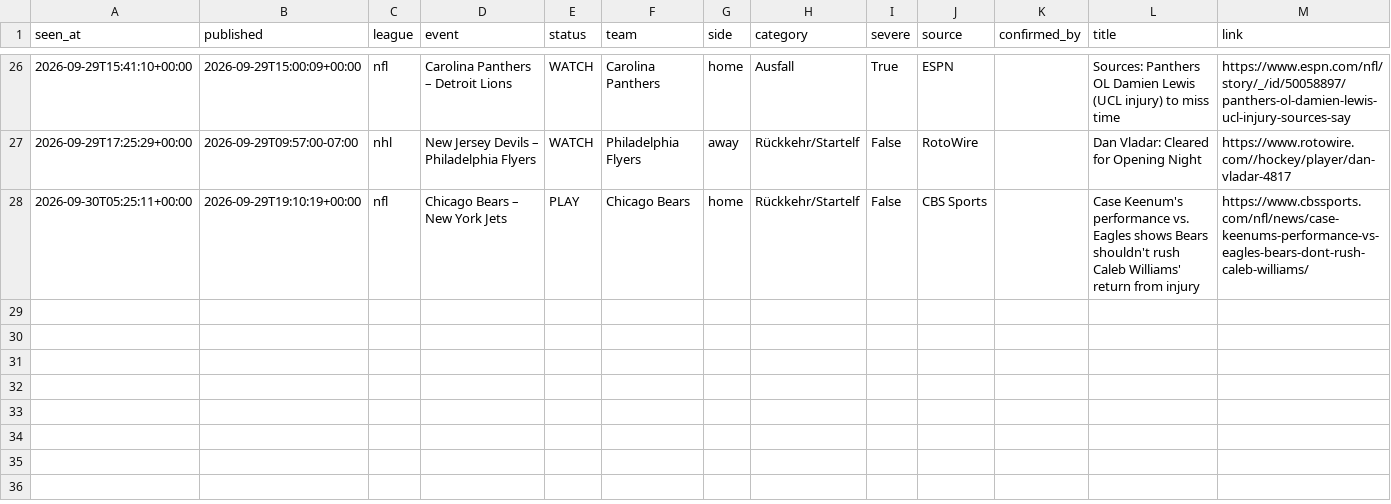
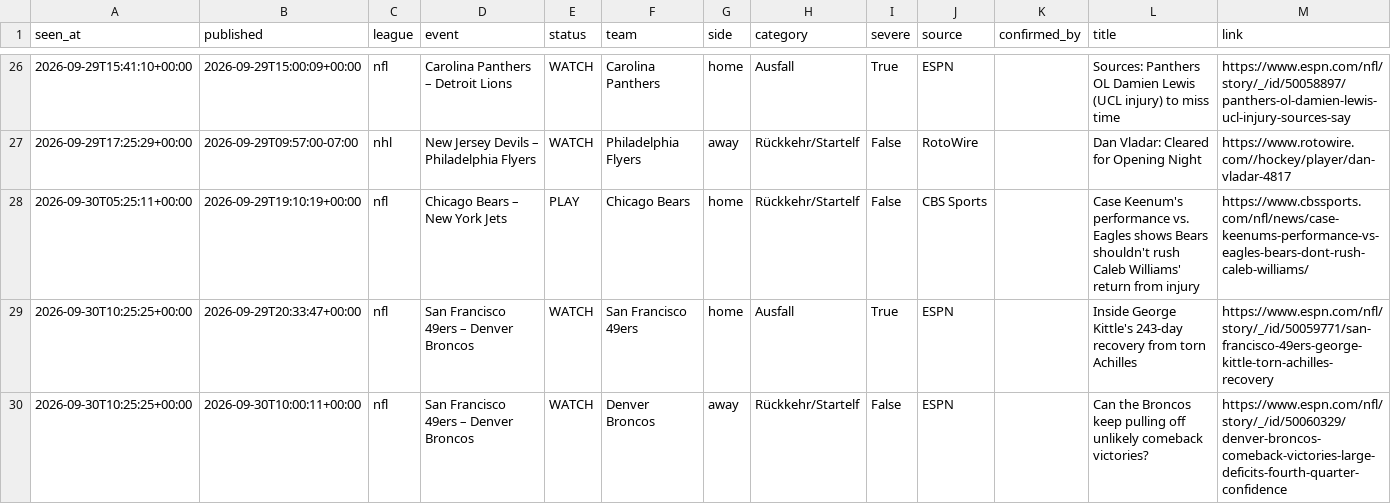
Before and after one commit to reinski260970/soccer, a CSV file: data/journal/news.csv, drawn as a sheet; only a part is shown, gaps mark what is left out.

```diff
--- a/data/journal/news.csv
+++ b/data/journal/news.csv
@@ -28 +28,3 @@ seen_at,published,league,event,status,team,side,category,severe,source,confirmed
 2026-09-30T05:25:11+00:00,2026-09-29T19:10:19+00:00,nfl,Chicago Bears – New York Jets,PLAY,Chicago Bears,home,Rückkehr/Startelf,False,CBS Sports,,Case Keenum's performance vs. Eagles shows Bears shouldn't rush Caleb Williams' return from injury,https://www.cbssports.com/nfl/news/case-keenums-performance-vs-eagles-bears-dont-rush-caleb-williams/
+2026-09-30T10:25:25+00:00,2026-09-29T20:33:47+00:00,nfl,San Francisco 49ers – Denver Broncos,WATCH,San Francisco 49ers,home,Ausfall,True,ESPN,,Inside George Kittle's 243-day recovery from torn Achilles,https://www.espn.com/nfl/story/_/id/50059771/san-francisco-49ers-george-kittle-torn-achilles-recovery
+2026-09-30T10:25:25+00:00,2026-09-30T10:00:11+00:00,nfl,San Francisco 49ers – Denver Broncos,WATCH,Denver Broncos,away,Rückkehr/Startelf,False,ESPN,,Can the Broncos keep pulling off unlikely comeback victories?,https://www.espn.com/nfl/story/_/id/50060329/denver-broncos-comeback-victories-large-deficits-fourth-quarter-confidence
```
Also changed, not shown: 1 other file.
